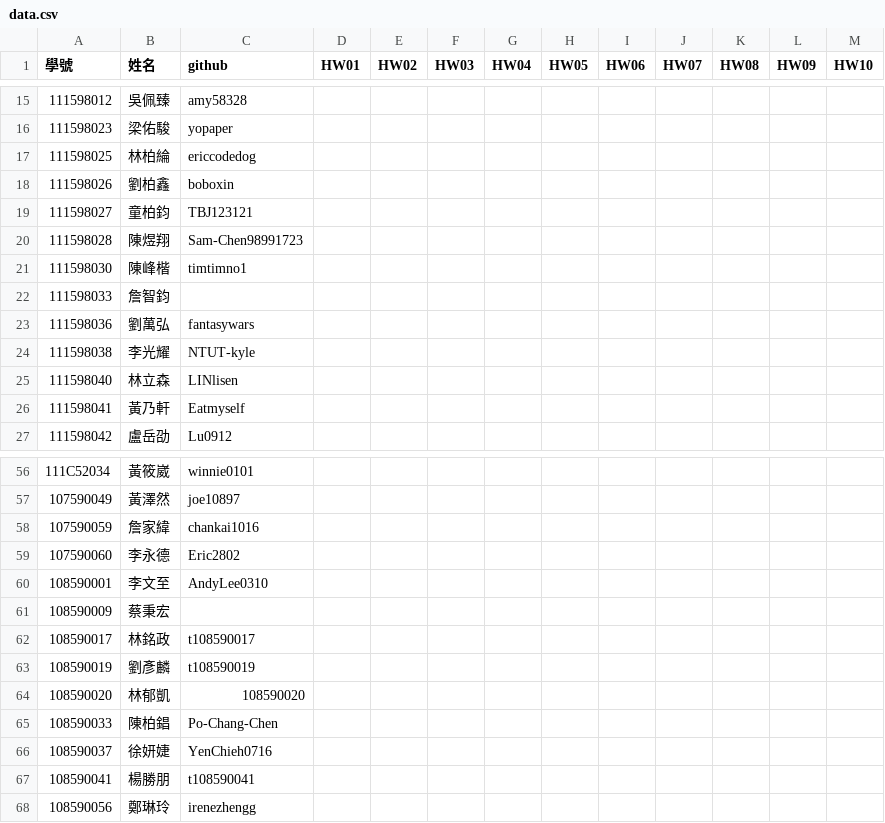
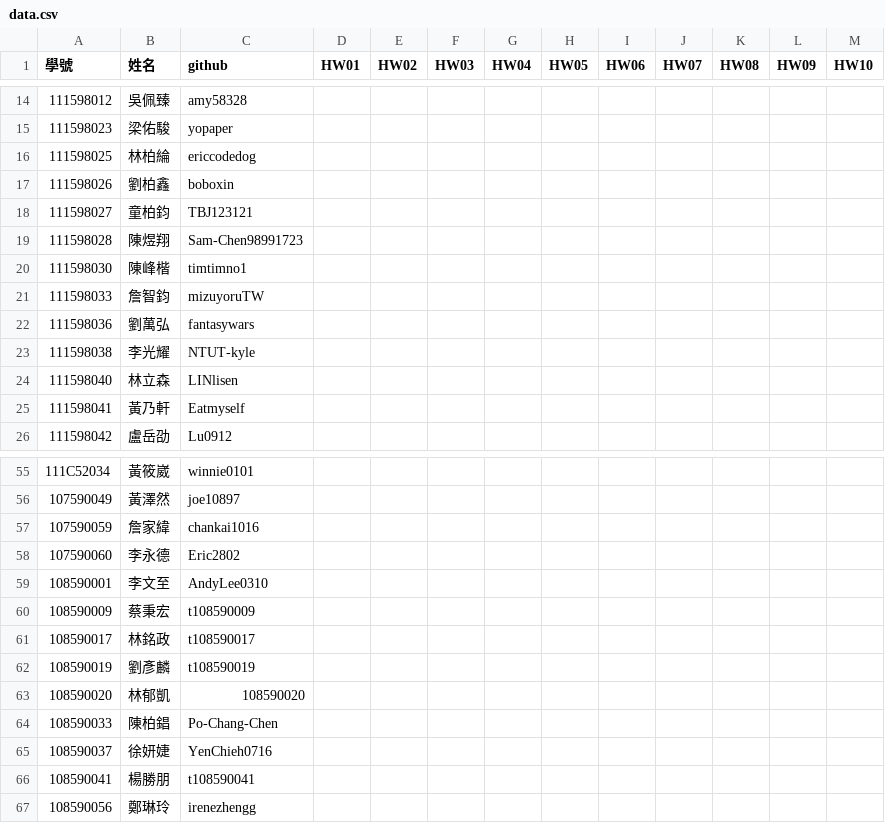
Before and after one commit to tjhsieh/tjhsieh.github.io, a CSV file: c/ct/ct2023s/syllabus/grade/csv/data.csv, drawn as a sheet; only a part is shown, gaps mark what is left out; the diff covers the shown part only.

```diff
--- a/c/ct/ct2023s/syllabus/grade/csv/data.csv
+++ b/c/ct/ct2023s/syllabus/grade/csv/data.csv
@@ -21,3 +20,3 @@
 111598030,陳峰楷,timtimno1,,,,,,,,,,
-111598033,詹智鈞,,,,,,,,,,,
+111598033,詹智鈞,mizuyoruTW,,,,,,,,,,
 111598036,劉萬弘,fantasywars,,,,,,,,,,
@@ -60,3 +59,3 @@
 108590001,李文至,AndyLee0310,,,,,,,,,,
-108590009,蔡秉宏,,,,,,,,,,,
+108590009,蔡秉宏,t108590009,,,,,,,,,,
 108590017,林銘政,t108590017,,,,,,,,,,
```
Also changed, not shown: 2 added rows, 2 removed rows and 3 edited cells elsewhere in this file.
